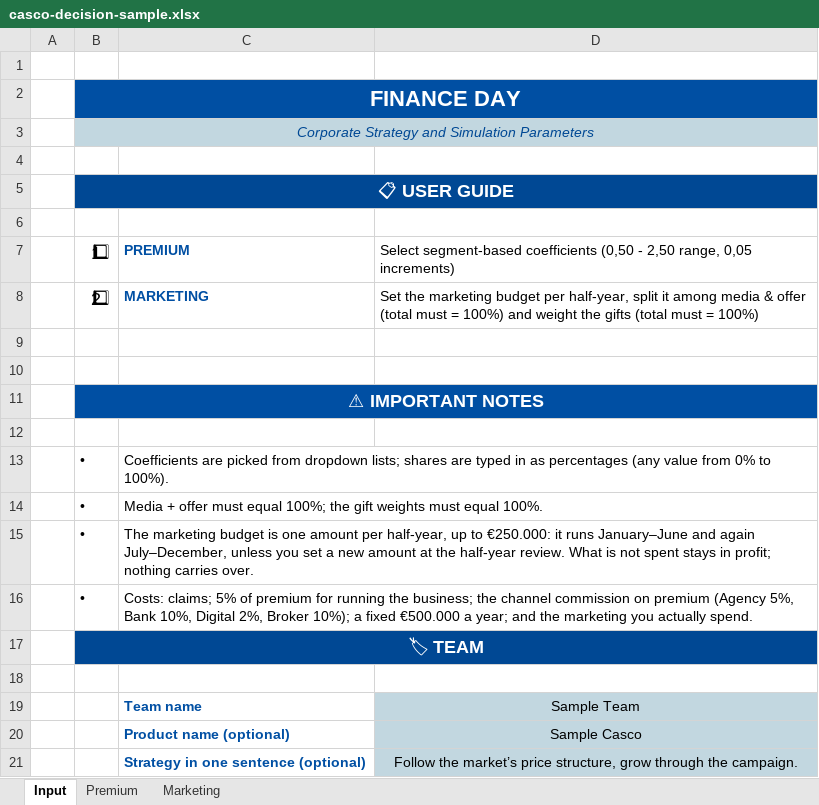
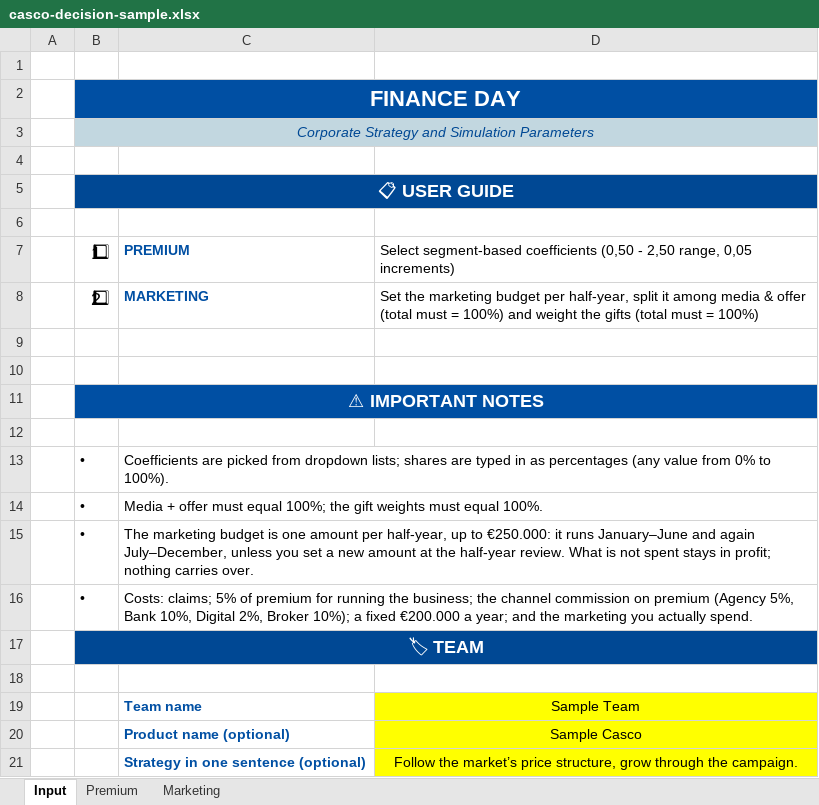
Before and after one commit to demireleren877/insurersleague, an Excel workbook: dist/samples/casco-decision-sample.xlsx, sheet Input, drawn as a sheet; values as stored, in another font and other column widths than the file's, no borders; 1 other sheet too large or unreadable and not compared; the diff names each change by its address in the sheet, - before the commit and + after, or states it on an @@ line.

```diff
--- a/dist/samples/casco-decision-sample.xlsx (sheet Input)
+++ b/dist/samples/casco-decision-sample.xlsx (sheet Input)
-C16: …a fixed €500.000 a year;…
+C16: …a fixed €200.000 a year;…
-D19:D21 fill: #C2D7E0
+D19:D21 fill: #FFFF00
```
Also changed, not shown: dist/samples/kasko-karar-ornegi.xlsx, 19 other files.
